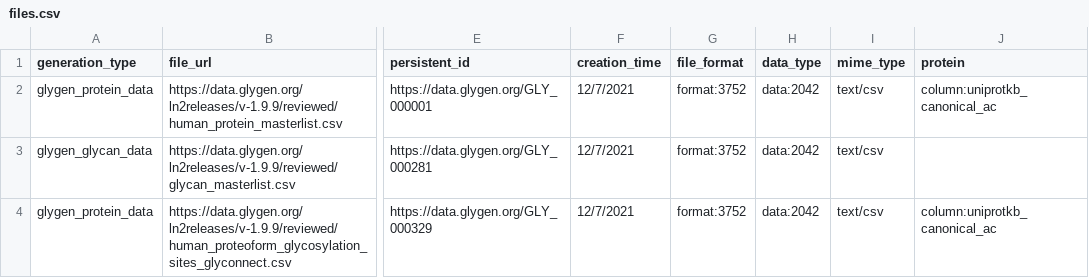
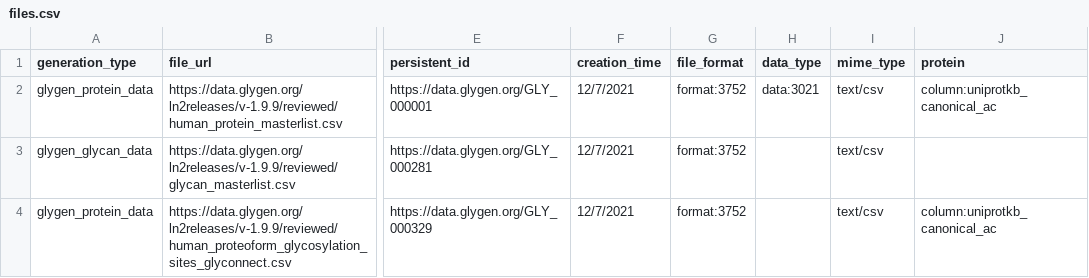
Before and after one commit to glygener/glygen.cfde.generator, a CSV file: data/files.csv, drawn as a sheet; only a part is shown, gaps mark what is left out; the diff names each change by its address in the sheet, - before the commit and + after, or states it on an @@ line.

Commit message:
Update files.csv

```diff
--- a/data/files.csv
+++ b/data/files.csv
-H2 (data_type): data:2042
+H2 (data_type): data:3021
-H3:H4 (data_type): data:2042
+H3:H4 (data_type): (empty)
```
